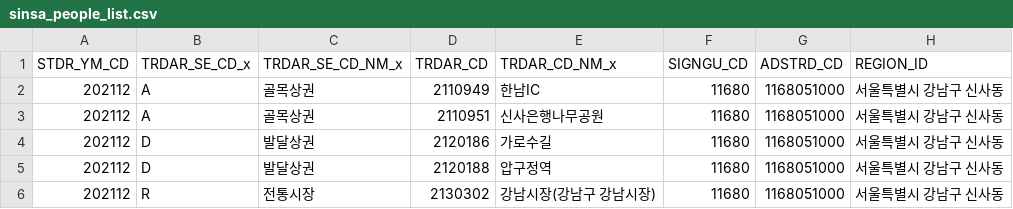
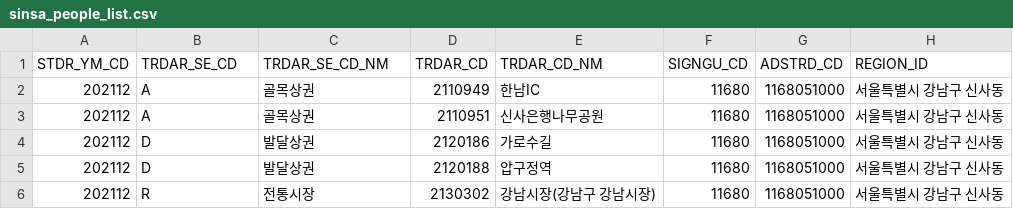
Before and after one commit to DoYungJung/teamProject, a CSV file: dataSet/sinsa_people_list.csv, drawn as a sheet; only a part is shown; the diff names each change by its address in the sheet, - before the commit and + after, or states it on an @@ line.

Commit message:
Update sinsa_people_list.csv

```diff
--- a/dataSet/sinsa_people_list.csv
+++ b/dataSet/sinsa_people_list.csv
-B1: TRDAR_SE_CD_x
+B1: TRDAR_SE_CD
-C1: TRDAR_SE_CD_NM_x
+C1: TRDAR_SE_CD_NM
-E1: TRDAR_CD_NM_x
+E1: TRDAR_CD_NM
```
